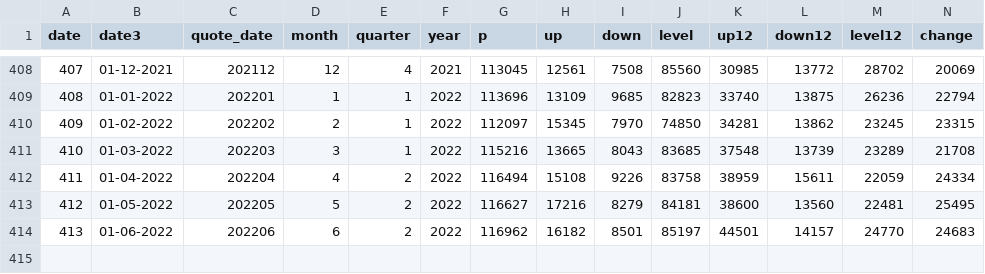
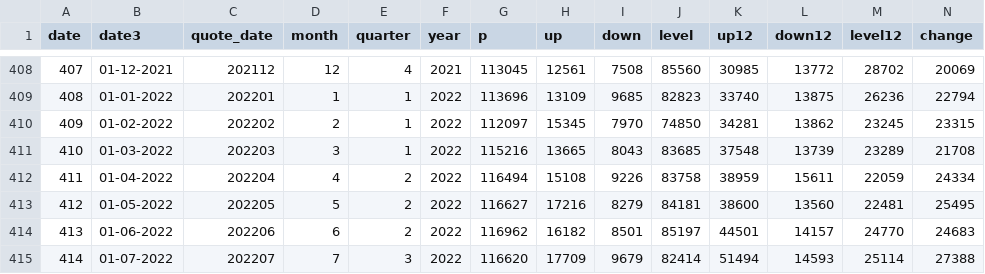
Before and after one commit to RDeconomist/prices, a CSV file: db_AdjustmentFrequency.csv, drawn as a sheet; only a part is shown, gaps mark what is left out; rows hold the shown columns only; the diff names each change by its address in the sheet, - before the commit and + after, or states it on an @@ line.

```diff
--- a/db_AdjustmentFrequency.csv
+++ b/db_AdjustmentFrequency.csv
+row 415: 414 | 01-07-2022 | 202207 | 7 | 3 | 2022 | 116620 | 17709 | 9679 | 82414 | 51494 | 14593 | 25114 | 27388
```
Also changed, not shown: dbPricesByRegion.csv, db_priceChangeThisMonth.csv, 1 other file.
